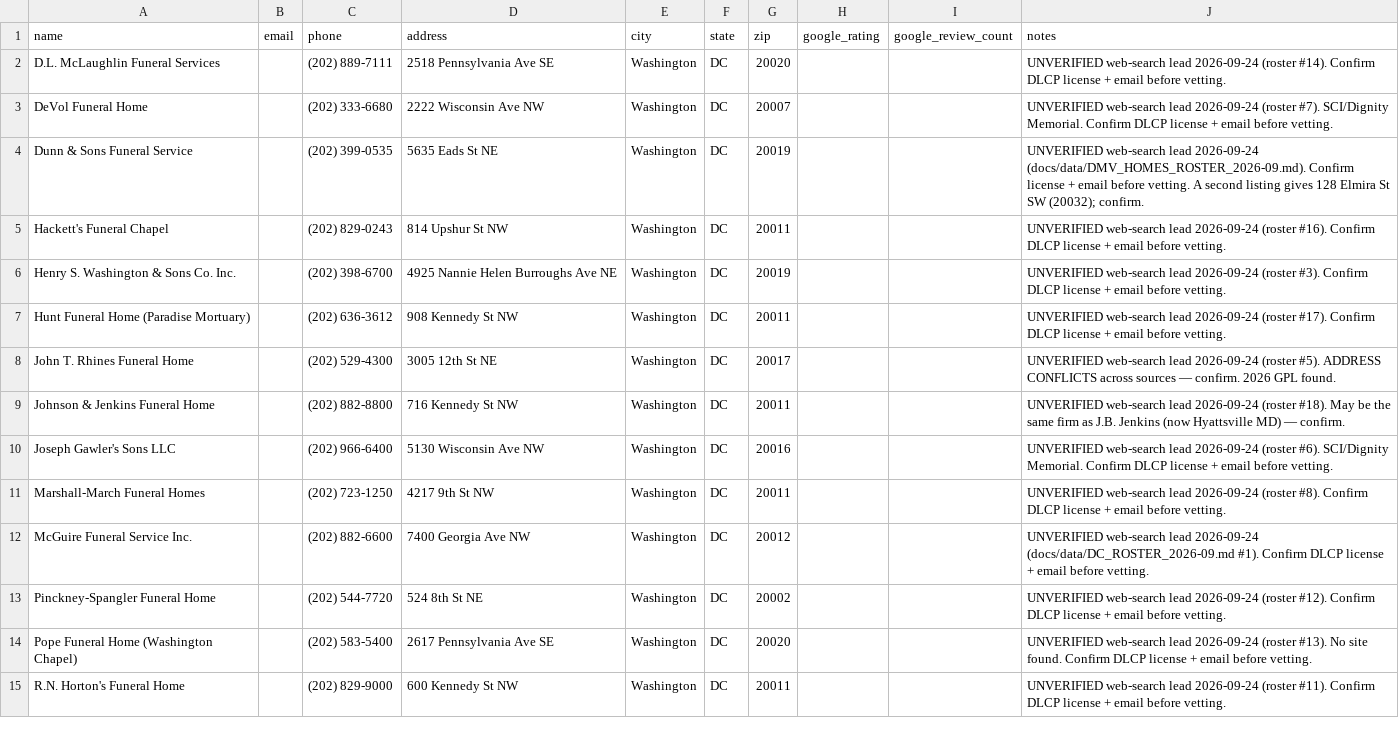
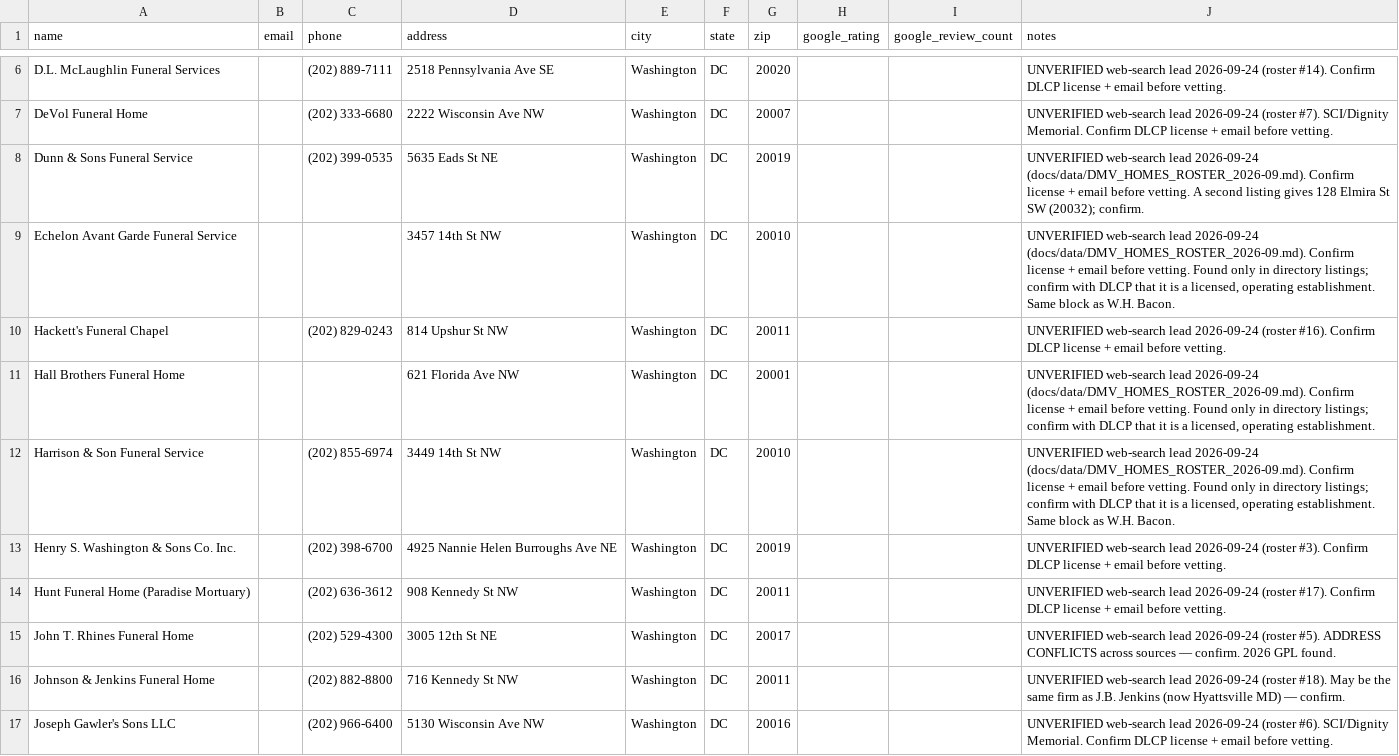
Before and after one commit to PolicyTrackerAI-tech/walkbeside, a CSV file: supabase/seed/dmv-homes.draft.csv, drawn as a sheet; only a part is shown, gaps mark what is left out; the shorter side is filled out with more unchanged rows; the diff covers the shown part only.

```diff
--- a/supabase/seed/dmv-homes.draft.csv
+++ b/supabase/seed/dmv-homes.draft.csv
@@ -4,3 +8,6 @@ DeVol Funeral Home,,(202) 333-6680,2222 Wisconsin Ave NW,Washington,DC,20007,,,U
 Dunn & Sons Funeral Service,,(202) 399-0535,5635 Eads St NE,Washington,DC,20019,,,UNVERIFIED web-search lead 2026-09-24 (docs/data/DMV_HOMES_ROSTER_2026-09.md). Confirm license + email before vetting. A second listing gives 128 Elmira St SW (20032); confirm.
+Echelon Avant Garde Funeral Service,,,3457 14th St NW,Washington,DC,20010,,,"UNVERIFIED web-search lead 2026-09-24 (docs/data/DMV_HOMES_ROSTER_2026-09.md). Confirm license + email before vetting. Found only in directory listings; confirm with DLCP that it is a licensed, operating establishment. Same block as W.H. Bacon."
 Hackett's Funeral Chapel,,(202) 829-0243,814 Upshur St NW,Washington,DC,20011,,,UNVERIFIED web-search lead 2026-09-24 (roster #16). Confirm DLCP license + email before vetting.
+Hall Brothers Funeral Home,,,621 Florida Ave NW,Washington,DC,20001,,,"UNVERIFIED web-search lead 2026-09-24 (docs/data/DMV_HOMES_ROSTER_2026-09.md). Confirm license + email before vetting. Found only in directory listings; confirm with DLCP that it is a licensed, operating establishment."
+Harrison & Son Funeral Service,,(202) 855-6974,3449 14th St NW,Washington,DC,20010,,,"UNVERIFIED web-search lead 2026-09-24 (docs/data/DMV_HOMES_ROSTER_2026-09.md). Confirm license + email before vetting. Found only in directory listings; confirm with DLCP that it is a licensed, operating establishment. Same block as W.H. Bacon."
 Henry S. Washington & Sons Co. Inc.,,(202) 398-6700,4925 Nannie Helen Burroughs Ave NE,Washington,DC,20019,,,UNVERIFIED web-search lead 2026-09-24 (roster #3). Confirm DLCP license + email before vetting.
```
Also changed, not shown: 9 added rows elsewhere in this file, 2 other files.
